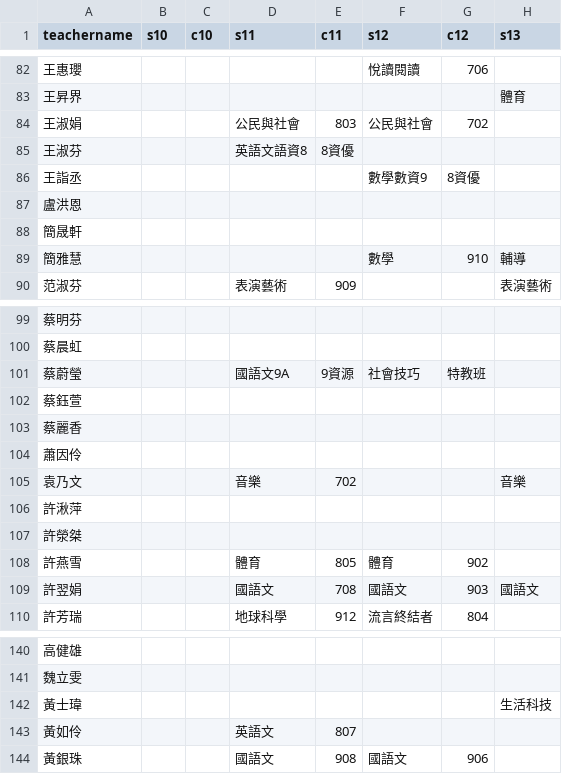
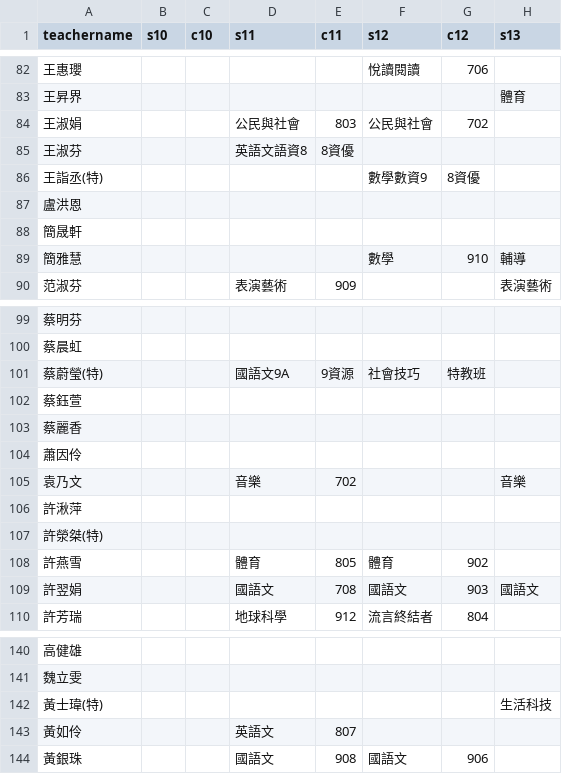
Before and after one commit to lcc1016/my-school-timetable1151, a CSV file: teacher_11501.csv, drawn as a sheet; only a part is shown, gaps mark what is left out; the diff covers the shown part only; the diff names each change by its address in the sheet, - before the commit and + after, or states it on an @@ line.

```diff
--- a/teacher_11501.csv
+++ b/teacher_11501.csv
-A86 (teachername): 王詣丞
+A86 (teachername): 王詣丞(特)
-A101 (teachername): 蔡蔚瑩
+A101 (teachername): 蔡蔚瑩(特)
-A107 (teachername): 許滎桀
+A107 (teachername): 許滎桀(特)
-A142 (teachername): 黃士瑋
+A142 (teachername): 黃士瑋(特)
```
Also changed, not shown: 6 edited cells elsewhere in this file.
